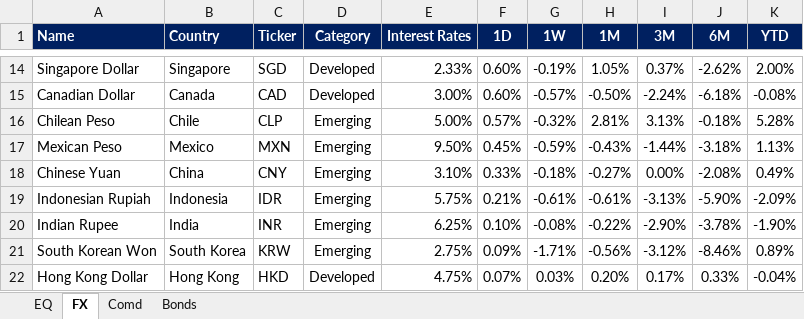
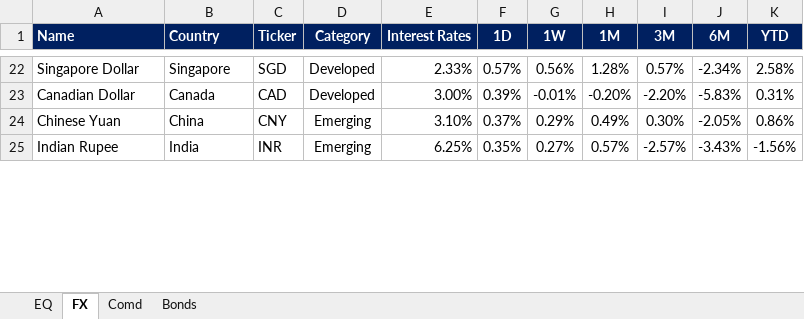
Before and after one commit to firstglobal123/fg-app, an Excel workbook: EQ-FX.xlsx, sheet FX, drawn as a sheet; only a part is shown, gaps mark what is left out; values as stored, in another font and other column widths than the file's, no borders; conditional formats not drawn; removed rows and columns are numbered as before the commit, all else as after; the diff covers the shown part only; the diff names each change by its address in the sheet, - before the commit and + after, or states it on an @@ line.

```diff
--- a/EQ-FX.xlsx (sheet FX)
+++ b/EQ-FX.xlsx (sheet FX)
-F22 (1D): 0.60%
+F22 (1D): 0.57%
-G22 (1W): -0.19%
+G22 (1W): 0.56%
-H22 (1M): 1.05%
+H22 (1M): 1.28%
-I22 (3M): 0.37%
+I22 (3M): 0.57%
-J22 (6M): -2.62%
+J22 (6M): -2.34%
-K22 (YTD): 2.00%
+K22 (YTD): 2.58%
-F23 (1D): 0.60%
+F23 (1D): 0.39%
-G23 (1W): -0.57%
+G23 (1W): -0.01%
-H23 (1M): -0.50%
+H23 (1M): -0.20%
-I23 (3M): -2.24%
+I23 (3M): -2.20%
-J23 (6M): -6.18%
+J23 (6M): -5.83%
-K23 (YTD): -0.08%
+K23 (YTD): 0.31%
-row 16: Chilean Peso | Chile | CLP | Emerging | 5.00% | 0.57% | -0.32% | 2.81% | 3.13% | -0.18% | 5.28%
-row 17: Mexican Peso | Mexico | MXN | Emerging | 9.50% | 0.45% | -0.59% | -0.43% | -1.44% | -3.18% | 1.13%
-F24 (1D): 0.33%
+F24 (1D): 0.37%
-G24 (1W): -0.18%
+G24 (1W): 0.29%
-H24 (1M): -0.27%
+H24 (1M): 0.49%
-I24 (3M): 0.00%
+I24 (3M): 0.30%
-J24 (6M): -2.08%
+J24 (6M): -2.05%
-K24 (YTD): 0.49%
+K24 (YTD): 0.86%
-row 19: Indonesian Rupiah | Indonesia | IDR | Emerging | 5.75% | 0.21% | -0.61% | -0.61% | -3.13% | -5.90% | -2.09%
-F25 (1D): 0.10%
+F25 (1D): 0.35%
-G25 (1W): -0.08%
+G25 (1W): 0.27%
-H25 (1M): -0.22%
+H25 (1M): 0.57%
-I25 (3M): -2.90%
+I25 (3M): -2.57%
-J25 (6M): -3.78%
+J25 (6M): -3.43%
-K25 (YTD): -1.90%
+K25 (YTD): -1.56%
-row 21: South Korean Won | South Korea | KRW | Emerging | 2.75% | 0.09% | -1.71% | -0.56% | -3.12% | -8.46% | 0.89%
-row 22: Hong Kong Dollar | Hong Kong | HKD | Developed | 4.75% | 0.07% | 0.03% | 0.20% | 0.17% | 0.33% | -0.04%
```
Also changed, not shown: 16 added rows, 11 removed rows and 54 edited cells elsewhere in this sheet, sheet EQ, sheet Comd, sheet Bonds, formulas that keep their value, GEQETF_N.xlsx, GFI_N.xlsx, 2 other files.
